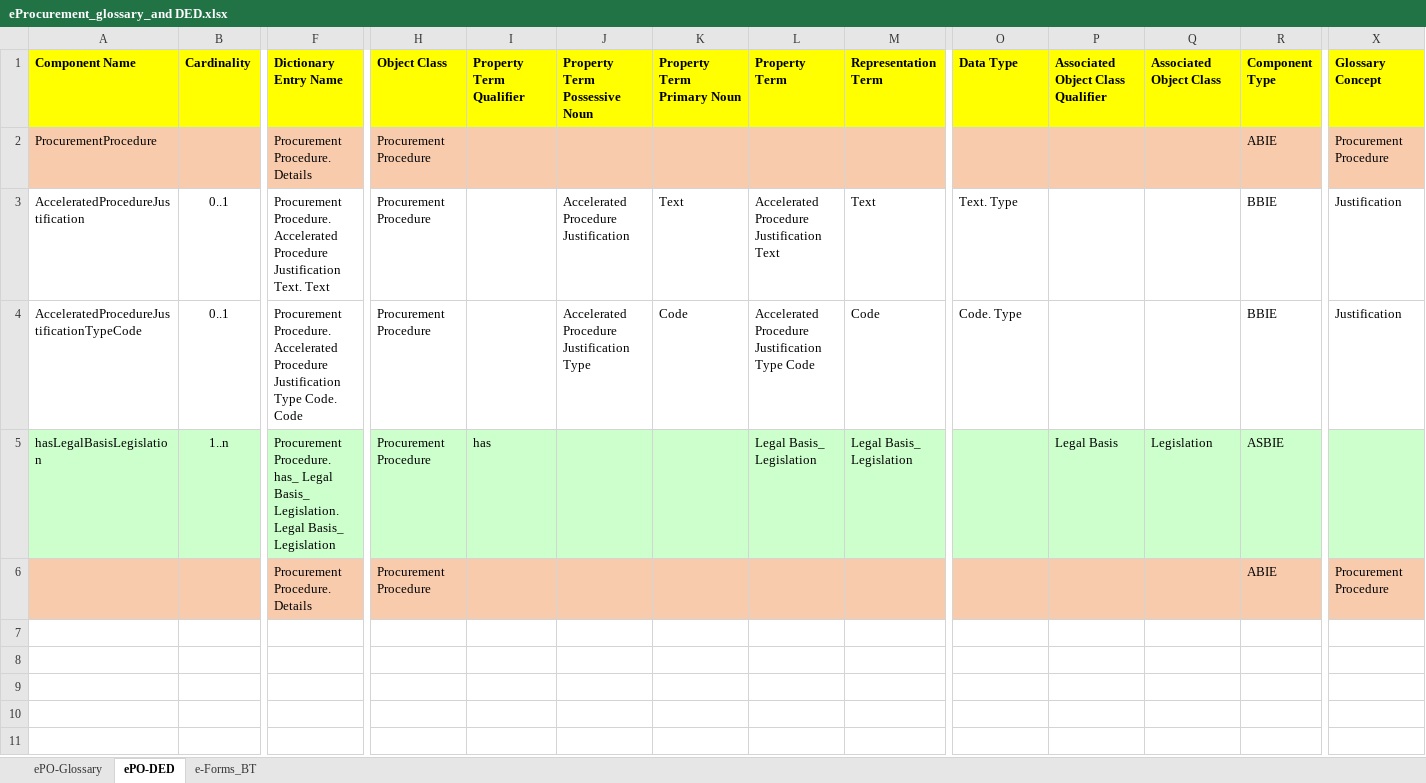
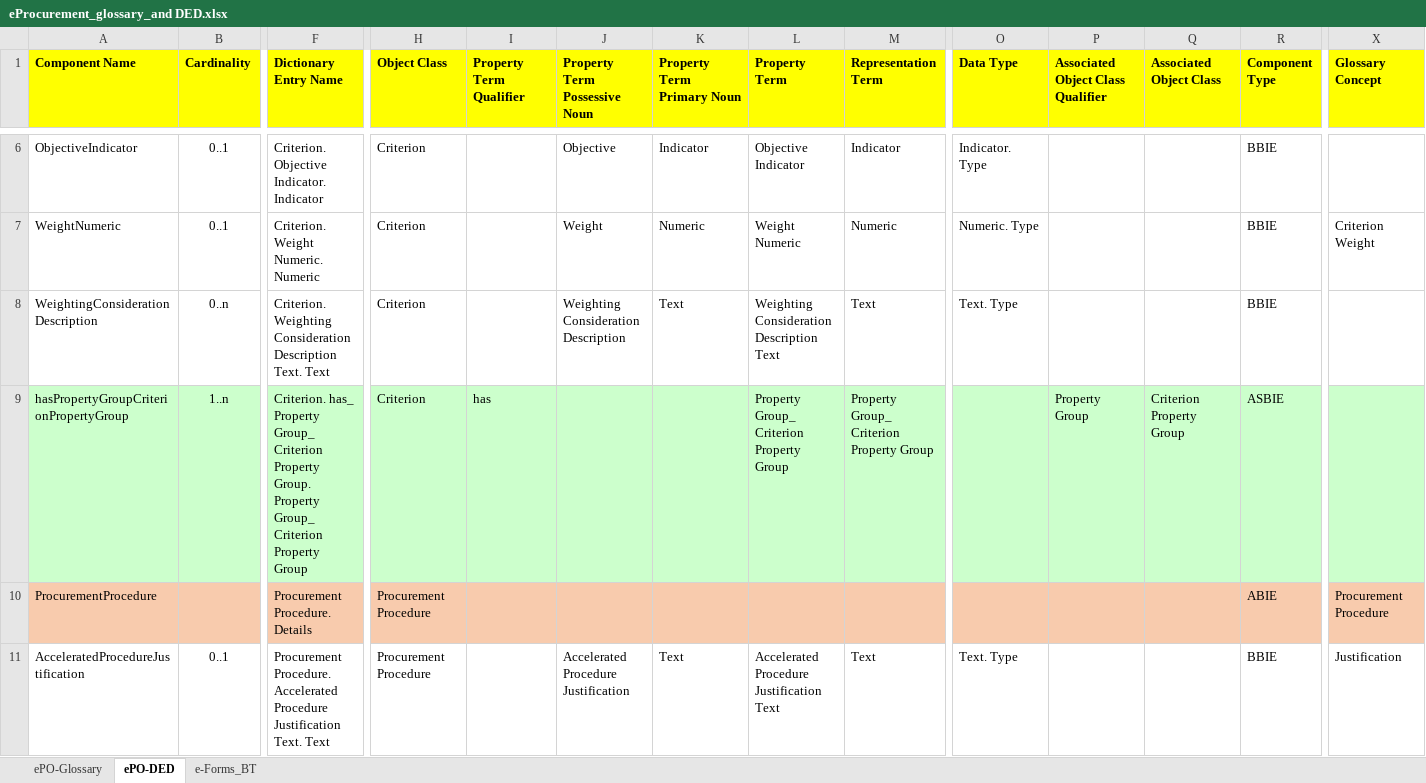
Before and after one commit to eProcurement-everis/ePO, an Excel workbook: 02_IR_DED/eProcurement_glossary_and DED.xlsx, sheet ePO-DED, drawn as a sheet; only a part is shown, gaps mark what is left out; the shorter side is filled out with more unchanged rows; values as stored, in another font and other column widths than the file's, no borders; rows hold the shown columns only; the diff covers the shown part only; the diff names each change by its address in the sheet, - before the commit and + after, or states it on an @@ line.

Commit message:
DED - Criterion updated

```diff
--- a/02_IR_DED/eProcurement_glossary_and DED.xlsx (sheet ePO-DED)
+++ b/02_IR_DED/eProcurement_glossary_and DED.xlsx (sheet ePO-DED)
+row 6: ObjectiveIndicator | 0..1 | Criterion. Objective Indicator. Indicator | Criterion |  | Objective | Indicator | Objective Indicator | Indicator | Indicator. Type |  |  | BBIE
+row 7: WeightNumeric | 0..1 | Criterion. Weight Numeric. Numeric | Criterion |  | Weight | Numeric | Weight Numeric | Numeric | Numeric. Type |  |  | BBIE | Criterion Weight
+row 8: WeightingConsiderationDescription | 0..n | Criterion. Weighting Consideration Description Text. Text | Criterion |  | Weighting Consideration Description | Text | Weighting Consideration Description Text | Text | Text. Type |  |  | BBIE
+row 9: hasPropertyGroupCriterionPropertyGroup | 1..n | Criterion. has_ Property Group_ Criterion Property Group. Property Group_ Criterion Property Group | Criterion | has |  |  | Property Group_ Criterion Property Group | Property Group_ Criterion Property Group |  | Property Group | Criterion Property Group | ASBIE
```
Also changed, not shown: 4 added rows elsewhere in this sheet.
